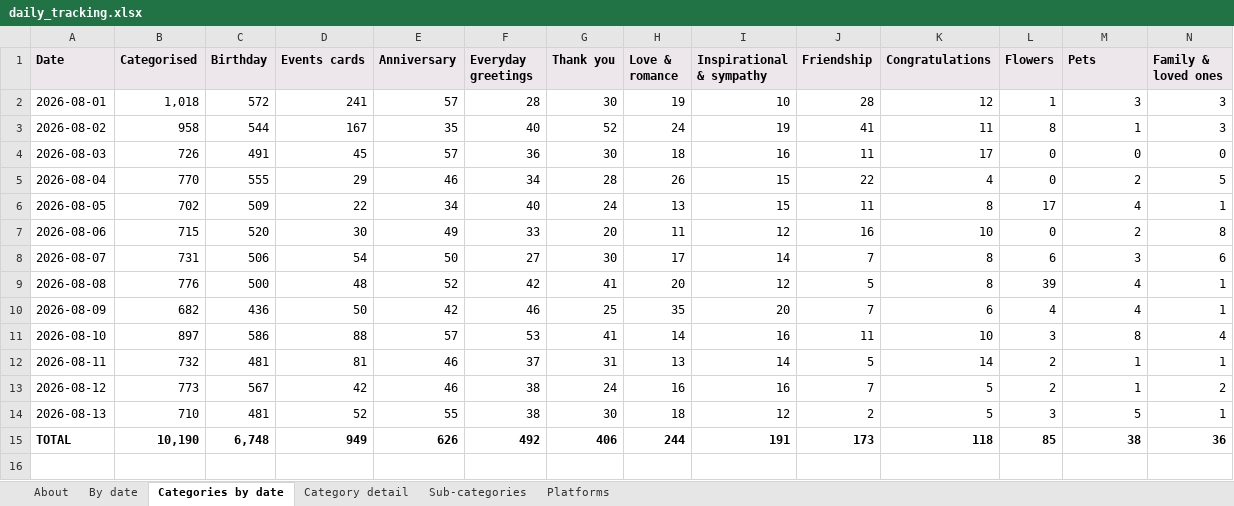
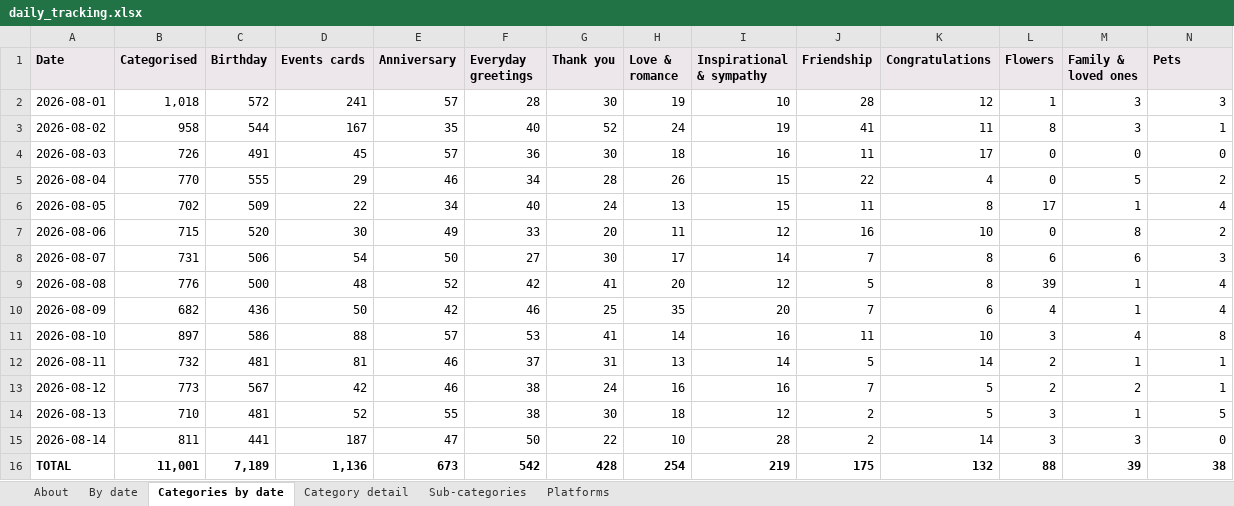
Before and after one commit to indrajit-10/Search_algo, an Excel workbook: reports/daily_tracking.xlsx, sheet Categories by date, drawn as a sheet; only a part is shown; values as stored, in another font and other column widths than the file's, no borders; addresses are those after the commit; rows hold the shown columns only; the diff covers the shown part only; the diff names each change by its address in the sheet, - before the commit and + after, or states it on an @@ line.

```diff
--- a/reports/daily_tracking.xlsx (sheet Categories by date)
+++ b/reports/daily_tracking.xlsx (sheet Categories by date)
-M1: Pets
+M1: Family & loved ones
-N1: Family & loved ones
+N1: Pets
-M3 (Family & loved ones): 1
+M3 (Family & loved ones): 3
-N3 (Pets): 3
+N3 (Pets): 1
-M5 (Family & loved ones): 2
+M5 (Family & loved ones): 5
-N5 (Pets): 5
+N5 (Pets): 2
-M6 (Family & loved ones): 4
+M6 (Family & loved ones): 1
-N6 (Pets): 1
+N6 (Pets): 4
-M7 (Family & loved ones): 2
+M7 (Family & loved ones): 8
-N7 (Pets): 8
+N7 (Pets): 2
-M8 (Family & loved ones): 3
+M8 (Family & loved ones): 6
-N8 (Pets): 6
+N8 (Pets): 3
-M9:M10 (Family & loved ones): 4
+M9:M10 (Family & loved ones): 1
-N9:N10 (Pets): 1
+N9:N10 (Pets): 4
-M11 (Family & loved ones): 8
+M11 (Family & loved ones): 4
-N11 (Pets): 4
+N11 (Pets): 8
-M13 (Family & loved ones): 1
+M13 (Family & loved ones): 2
-N13 (Pets): 2
+N13 (Pets): 1
-M14 (Family & loved ones): 5
+M14 (Family & loved ones): 1
-N14 (Pets): 1
+N14 (Pets): 5
+row 15: 2026-08-14 | 811 | 441 | 187 | 47 | 50 | 22 | 10 | 28 | 2 | 14 | 3 | 3 | 0
-B16 (Categorised): 10,190
+B16 (Categorised): 11,001
-C16 (Birthday): 6,748
+C16 (Birthday): 7,189
-D16 (Events cards): 949
+D16 (Events cards): 1,136
-E16 (Anniversary): 626
+E16 (Anniversary): 673
-F16 (Everyday greetings): 492
+F16 (Everyday greetings): 542
-G16 (Thank you): 406
+G16 (Thank you): 428
-H16 (Love & romance): 244
+H16 (Love & romance): 254
-I16 (Inspirational & sympathy): 191
+I16 (Inspirational & sympathy): 219
-J16 (Friendship): 173
+J16 (Friendship): 175
-K16 (Congratulations): 118
+K16 (Congratulations): 132
-L16 (Flowers): 85
+L16 (Flowers): 88
-M16 (Family & loved ones): 38
+M16 (Family & loved ones): 39
-N16 (Pets): 36
+N16 (Pets): 38
```
Also changed, not shown: 2 edited cells elsewhere in this sheet, sheet Sub-categories, sheet Category detail, sheet Platforms, sheet By date, sheet About, 4 other files.
